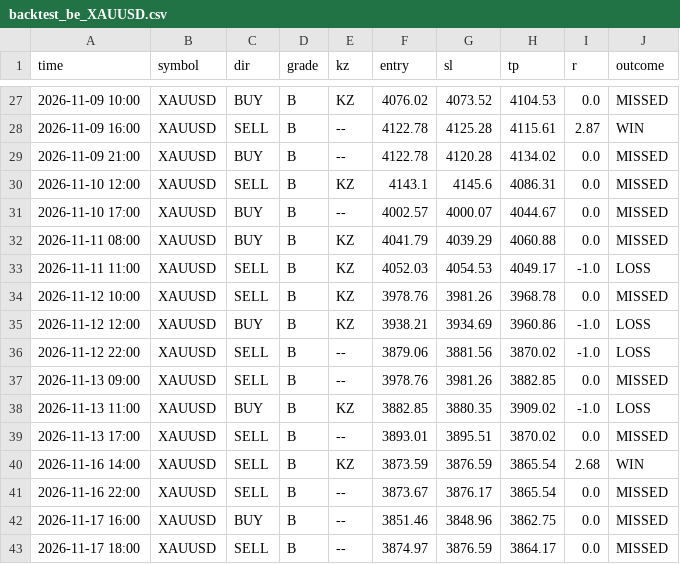
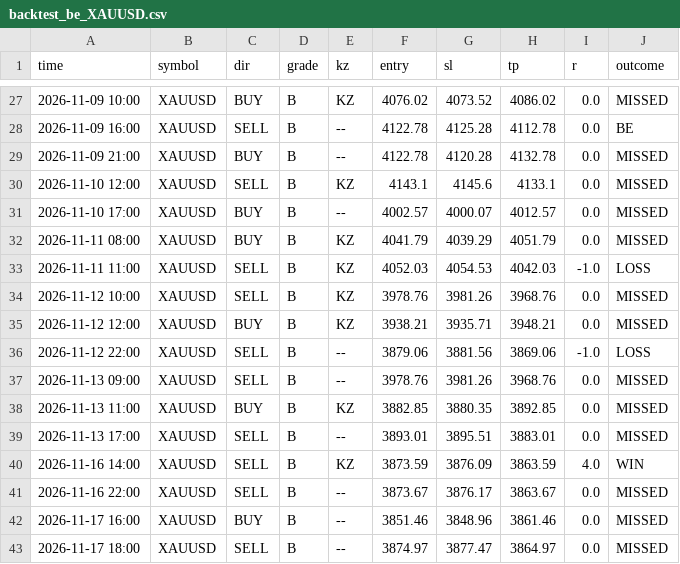
Before and after one commit to James-jnr/snr-work, a CSV file: backend/data/backtest_be_XAUUSD.csv, drawn as a sheet; only a part is shown, gaps mark what is left out; the diff covers the shown part only.

```diff
--- a/backend/data/backtest_be_XAUUSD.csv
+++ b/backend/data/backtest_be_XAUUSD.csv
@@ -27,17 +27,17 @@ time,symbol,dir,grade,kz,entry,sl,tp,r,outcome
-2026-11-09 10:00,XAUUSD,BUY,B,KZ,4076.02,4073.52,4104.53,0.0,MISSED
-2026-11-09 16:00,XAUUSD,SELL,B,--,4122.78,4125.28,4115.61,2.87,WIN
-2026-11-09 21:00,XAUUSD,BUY,B,--,4122.78,4120.28,4134.02,0.0,MISSED
-2026-11-10 12:00,XAUUSD,SELL,B,KZ,4143.1,4145.6,4086.31,0.0,MISSED
-2026-11-10 17:00,XAUUSD,BUY,B,--,4002.57,4000.07,4044.67,0.0,MISSED
-2026-11-11 08:00,XAUUSD,BUY,B,KZ,4041.79,4039.29,4060.88,0.0,MISSED
-2026-11-11 11:00,XAUUSD,SELL,B,KZ,4052.03,4054.53,4049.17,-1.0,LOSS
-2026-11-12 10:00,XAUUSD,SELL,B,KZ,3978.76,3981.26,3968.78,0.0,MISSED
-2026-11-12 12:00,XAUUSD,BUY,B,KZ,3938.21,3934.69,3960.86,-1.0,LOSS
-2026-11-12 22:00,XAUUSD,SELL,B,--,3879.06,3881.56,3870.02,-1.0,LOSS
-2026-11-13 09:00,XAUUSD,SELL,B,--,3978.76,3981.26,3882.85,0.0,MISSED
-2026-11-13 11:00,XAUUSD,BUY,B,KZ,3882.85,3880.35,3909.02,-1.0,LOSS
-2026-11-13 17:00,XAUUSD,SELL,B,--,3893.01,3895.51,3870.02,0.0,MISSED
-2026-11-16 14:00,XAUUSD,SELL,B,KZ,3873.59,3876.59,3865.54,2.68,WIN
-2026-11-16 22:00,XAUUSD,SELL,B,--,3873.67,3876.17,3865.54,0.0,MISSED
-2026-11-17 16:00,XAUUSD,BUY,B,--,3851.46,3848.96,3862.75,0.0,MISSED
-2026-11-17 18:00,XAUUSD,SELL,B,--,3874.97,3876.59,3864.17,0.0,MISSED
+2026-11-09 10:00,XAUUSD,BUY,B,KZ,4076.02,4073.52,4086.02,0.0,MISSED
+2026-11-09 16:00,XAUUSD,SELL,B,--,4122.78,4125.28,4112.78,0.0,BE
+2026-11-09 21:00,XAUUSD,BUY,B,--,4122.78,4120.28,4132.78,0.0,MISSED
+2026-11-10 12:00,XAUUSD,SELL,B,KZ,4143.1,4145.6,4133.1,0.0,MISSED
+2026-11-10 17:00,XAUUSD,BUY,B,--,4002.57,4000.07,4012.57,0.0,MISSED
+2026-11-11 08:00,XAUUSD,BUY,B,KZ,4041.79,4039.29,4051.79,0.0,MISSED
+2026-11-11 11:00,XAUUSD,SELL,B,KZ,4052.03,4054.53,4042.03,-1.0,LOSS
+2026-11-12 10:00,XAUUSD,SELL,B,KZ,3978.76,3981.26,3968.76,0.0,MISSED
+2026-11-12 12:00,XAUUSD,BUY,B,KZ,3938.21,3935.71,3948.21,0.0,MISSED
+2026-11-12 22:00,XAUUSD,SELL,B,--,3879.06,3881.56,3869.06,-1.0,LOSS
+2026-11-13 09:00,XAUUSD,SELL,B,--,3978.76,3981.26,3968.76,0.0,MISSED
+2026-11-13 11:00,XAUUSD,BUY,B,KZ,3882.85,3880.35,3892.85,0.0,MISSED
+2026-11-13 17:00,XAUUSD,SELL,B,--,3893.01,3895.51,3883.01,0.0,MISSED
+2026-11-16 14:00,XAUUSD,SELL,B,KZ,3873.59,3876.09,3863.59,4.0,WIN
+2026-11-16 22:00,XAUUSD,SELL,B,--,3873.67,3876.17,3863.67,0.0,MISSED
+2026-11-17 16:00,XAUUSD,BUY,B,--,3851.46,3848.96,3861.46,0.0,MISSED
+2026-11-17 18:00,XAUUSD,SELL,B,--,3874.97,3877.47,3864.97,0.0,MISSED
```
Also changed, not shown: 32 edited cells elsewhere in this file, backend/data/backtest_be_AUDUSD.csv, 4 other files.
